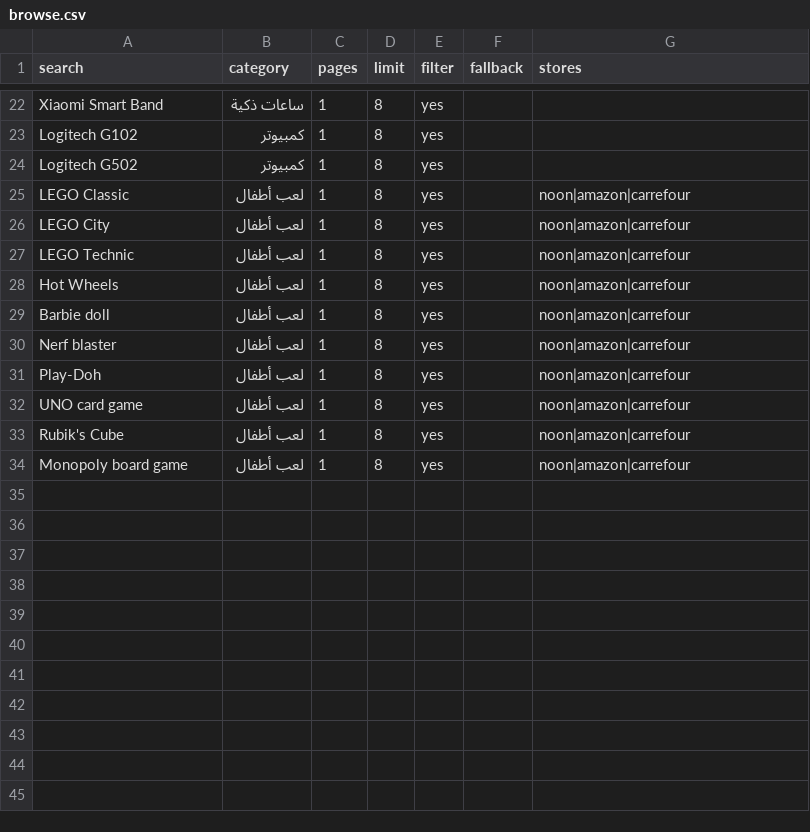
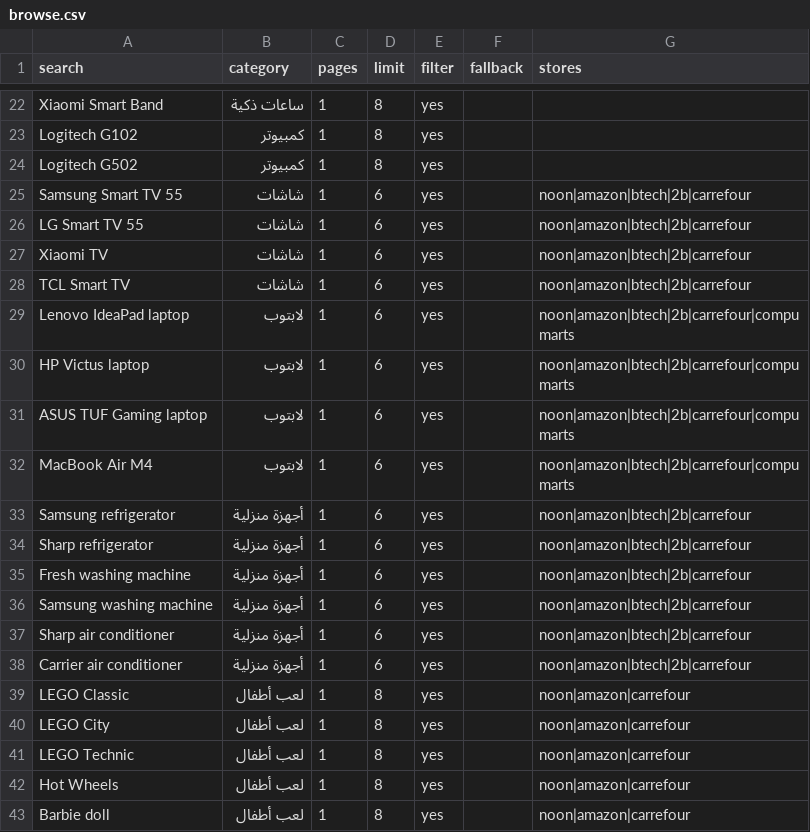
Before and after one commit to bkam-eg/bkam-eg.github.io, a CSV file: browse.csv, drawn as a sheet; only a part is shown, gaps mark what is left out; the shorter side is filled out with more unchanged rows; the diff names each change by its address in the sheet, - before the commit and + after, or states it on an @@ line.

```diff
--- a/browse.csv
+++ b/browse.csv
+row 25: Samsung Smart TV 55 | شاشات | 1 | 6 | yes |  | noon|amazon|btech|2b|carrefour
+row 26: LG Smart TV 55 | شاشات | 1 | 6 | yes |  | noon|amazon|btech|2b|carrefour
+row 27: Xiaomi TV | شاشات | 1 | 6 | yes |  | noon|amazon|btech|2b|carrefour
+row 28: TCL Smart TV | شاشات | 1 | 6 | yes |  | noon|amazon|btech|2b|carrefour
+row 29: Lenovo IdeaPad laptop | لابتوب | 1 | 6 | yes |  | noon|amazon|btech|2b|carrefour|compumarts
+row 30: HP Victus laptop | لابتوب | 1 | 6 | yes |  | noon|amazon|btech|2b|carrefour|compumarts
+row 31: ASUS TUF Gaming laptop | لابتوب | 1 | 6 | yes |  | noon|amazon|btech|2b|carrefour|compumarts
+row 32: MacBook Air M4 | لابتوب | 1 | 6 | yes |  | noon|amazon|btech|2b|carrefour|compumarts
+row 33: Samsung refrigerator | أجهزة منزلية | 1 | 6 | yes |  | noon|amazon|btech|2b|carrefour
+row 34: Sharp refrigerator | أجهزة منزلية | 1 | 6 | yes |  | noon|amazon|btech|2b|carrefour
+row 35: Fresh washing machine | أجهزة منزلية | 1 | 6 | yes |  | noon|amazon|btech|2b|carrefour
+row 36: Samsung washing machine | أجهزة منزلية | 1 | 6 | yes |  | noon|amazon|btech|2b|carrefour
+row 37: Sharp air conditioner | أجهزة منزلية | 1 | 6 | yes |  | noon|amazon|btech|2b|carrefour
+row 38: Carrier air conditioner | أجهزة منزلية | 1 | 6 | yes |  | noon|amazon|btech|2b|carrefour
```
Also changed, not shown: 1 other file.
